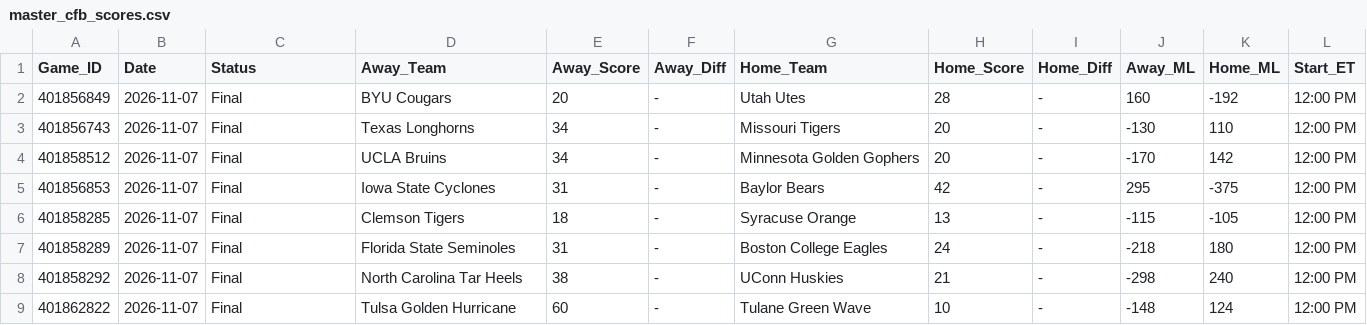
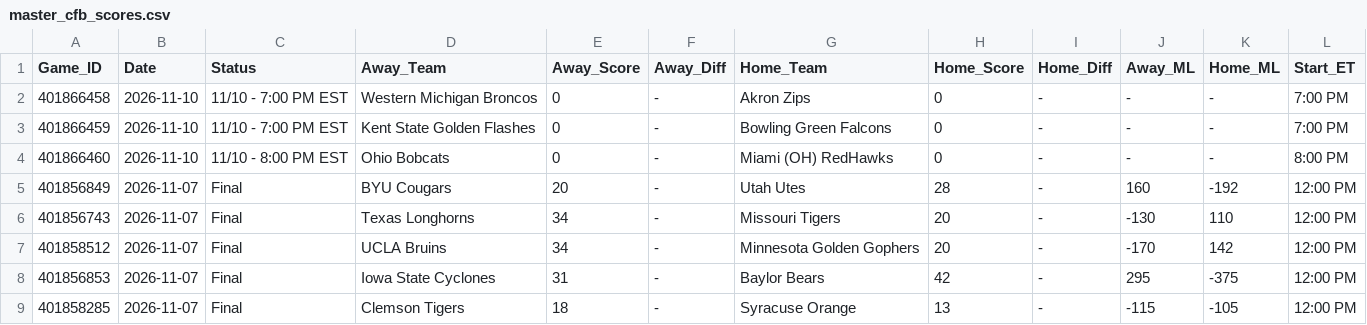
Before and after one commit to danreed001-droid/sport, a CSV file: data/raw/master_cfb_scores.csv, drawn as a sheet; only a part is shown; the shorter side is filled out with more unchanged rows.

```diff
--- a/data/raw/master_cfb_scores.csv
+++ b/data/raw/master_cfb_scores.csv
@@ -1,2 +1,5 @@
 Game_ID,Date,Status,Away_Team,Away_Score,Away_Diff,Home_Team,Home_Score,Home_Diff,Away_ML,Home_ML,Start_ET
+401866458,2026-11-10,11/10 - 7:00 PM EST,Western Michigan Broncos,0,-,Akron Zips,0,-,-,-,7:00 PM
+401866459,2026-11-10,11/10 - 7:00 PM EST,Kent State Golden Flashes,0,-,Bowling Green Falcons,0,-,-,-,7:00 PM
+401866460,2026-11-10,11/10 - 8:00 PM EST,Ohio Bobcats,0,-,Miami (OH) RedHawks,0,-,-,-,8:00 PM
 401856849,2026-11-07,Final,BYU Cougars,20,-,Utah Utes,28,-,160,-192,12:00 PM
```
Also changed, not shown: data/raw/master_nba_scores.csv, data/raw/master_ncaab_scores.csv, 19 other files.
